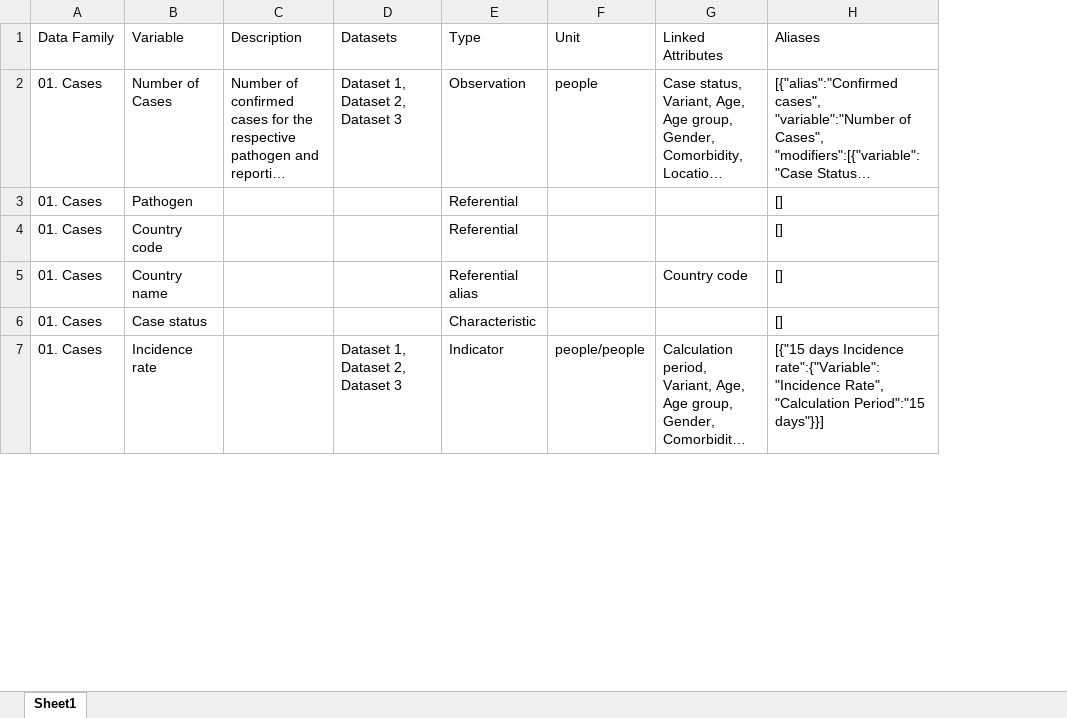
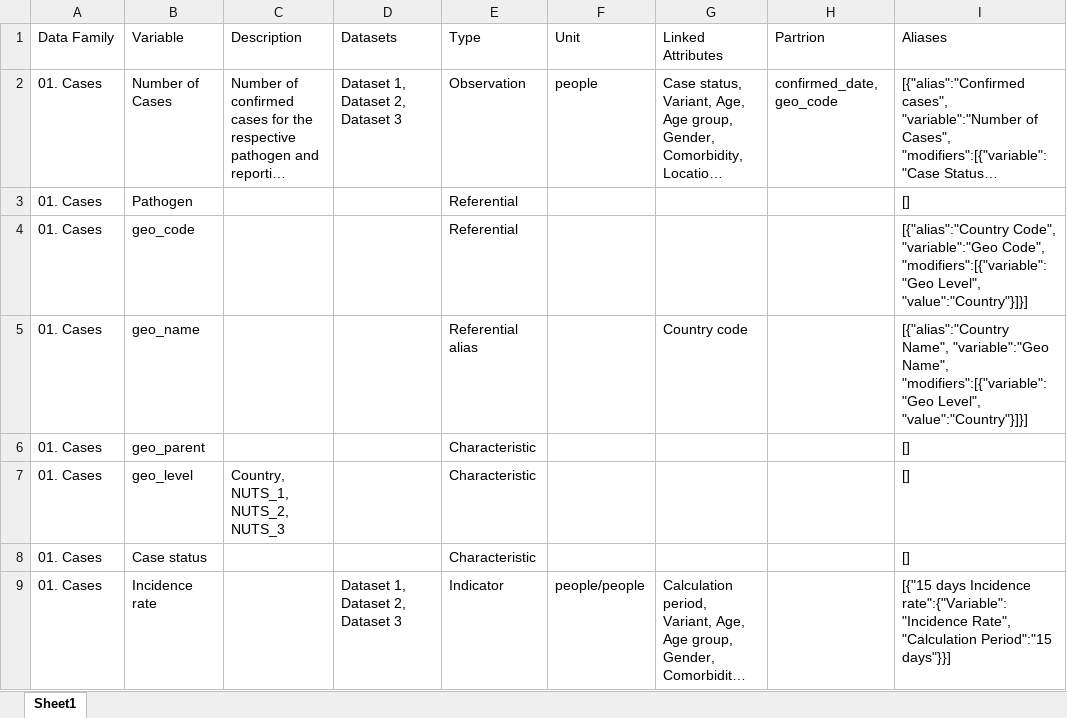
Before and after one commit to pandem2/pandem-source, an Excel workbook: pandem2source/data/list-of-variables.xlsx, sheet Sheet1, drawn as a sheet; only a part is shown; long unchanged cells end in …; values as stored, in another font and other column widths than the file's, no borders; charts and pictures not drawn; addresses are those after the commit; the diff names each change by its address in the sheet, - before the commit and + after, or states it on an @@ line.

```diff
--- a/pandem2source/data/list-of-variables.xlsx (sheet Sheet1)
+++ b/pandem2source/data/list-of-variables.xlsx (sheet Sheet1)
+column H (Partrion), row 2: confirmed_date, geo_code
-B4 (Variable): Country code
+B4 (Variable): geo_code
-I4 (Aliases): []
+I4 (Aliases): [{"alias":"Country Code", "variable":"Geo Code", "modifiers":[{"variable":"Geo Level", "value":"Country"}]}]
-B5 (Variable): Country name
+B5 (Variable): geo_name
-I5 (Aliases): []
+I5 (Aliases): [{"alias":"Country Name", "variable":"Geo Name", "modifiers":[{"variable":"Geo Level", "value":"Country"}]}]
+row 6: 01. Cases | geo_parent |  |  | Characteristic |  |  |  | []
+row 7: 01. Cases | geo_level | Country, NUTS_1, NUTS_2, NUTS_3 |  | Characteristic |  |  |  | []
```
Also changed, not shown: 12 other files.
